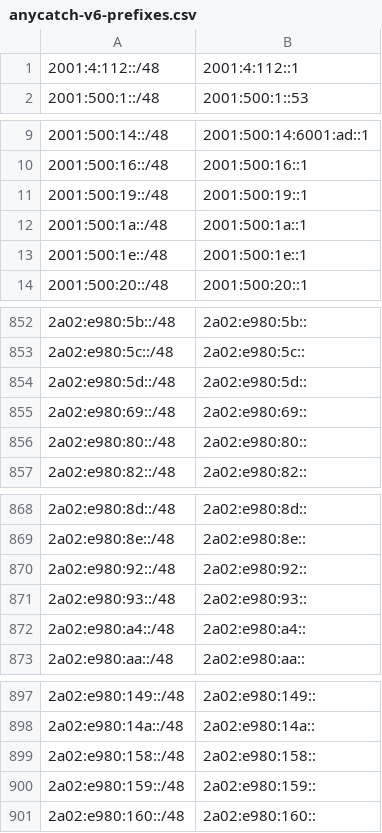
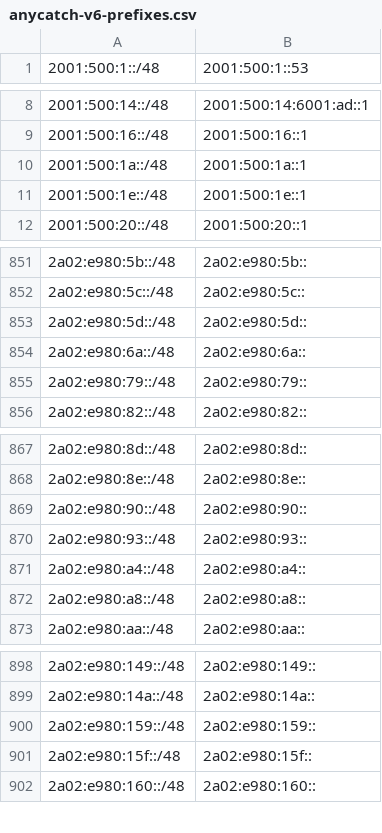
Before and after one commit to bgptools/anycast-prefixes, a CSV file: anycatch-v6-prefixes.csv, drawn as a sheet; only a part is shown, gaps mark what is left out; the diff covers the shown part only.

```diff
--- a/anycatch-v6-prefixes.csv
+++ b/anycatch-v6-prefixes.csv
@@ -1,2 +1 @@
-2001:4:112::/48,2001:4:112::1
 2001:500:1::/48,2001:500:1::53
@@ -10,3 +9,2 @@
 2001:500:16::/48,2001:500:16::1
-2001:500:19::/48,2001:500:19::1
 2001:500:1a::/48,2001:500:1a::1
@@ -854,4 +853,4 @@
 2a02:e980:5d::/48,2a02:e980:5d::
-2a02:e980:69::/48,2a02:e980:69::
-2a02:e980:80::/48,2a02:e980:80::
+2a02:e980:6a::/48,2a02:e980:6a::
+2a02:e980:79::/48,2a02:e980:79::
 2a02:e980:82::/48,2a02:e980:82::
@@ -869,5 +868,6 @@
 2a02:e980:8e::/48,2a02:e980:8e::
-2a02:e980:92::/48,2a02:e980:92::
+2a02:e980:90::/48,2a02:e980:90::
 2a02:e980:93::/48,2a02:e980:93::
 2a02:e980:a4::/48,2a02:e980:a4::
+2a02:e980:a8::/48,2a02:e980:a8::
 2a02:e980:aa::/48,2a02:e980:aa::
@@ -898,4 +899,4 @@
 2a02:e980:14a::/48,2a02:e980:14a::
-2a02:e980:158::/48,2a02:e980:158::
 2a02:e980:159::/48,2a02:e980:159::
+2a02:e980:15f::/48,2a02:e980:15f::
 2a02:e980:160::/48,2a02:e980:160::
```
Also changed, not shown: 16 added rows, 9 removed rows and 9 edited cells elsewhere in this file, 1 other file.
